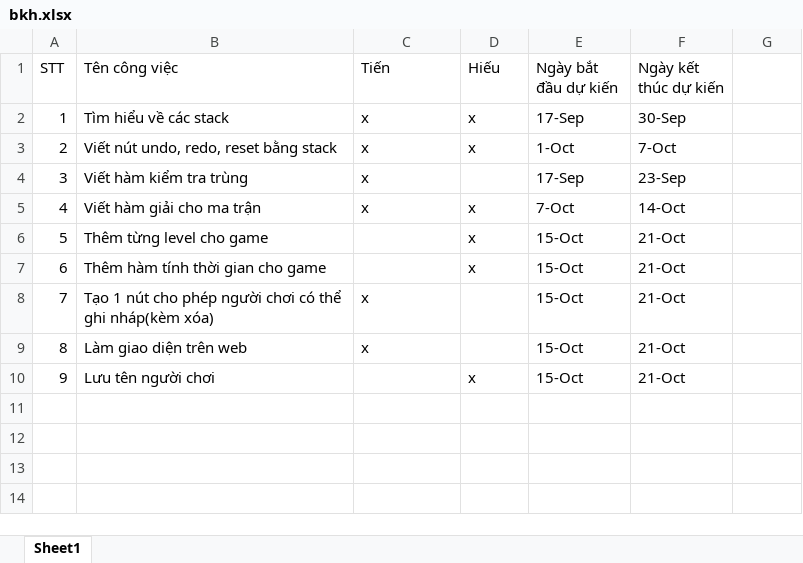
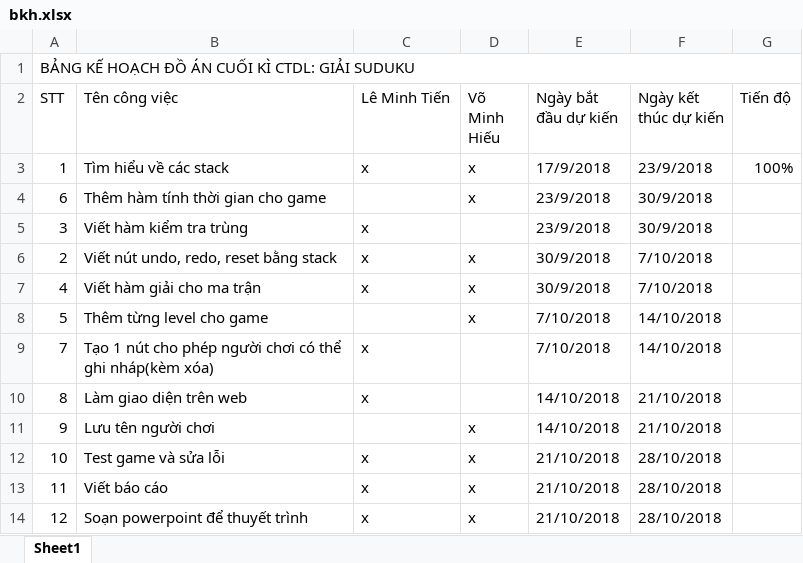
Before and after one commit to minhtien300199/sudoku, an Excel workbook: bkh.xlsx, sheet Sheet1, drawn as a sheet; values as stored, in another font and other column widths than the file's, no cell formats; table styles not drawn; removed rows and columns are numbered as before the commit, all else as after; the diff names each change by its address in the sheet, - before the commit and + after, or states it on an @@ line.

```diff
--- a/bkh.xlsx (sheet Sheet1)
+++ b/bkh.xlsx (sheet Sheet1)
+row 1: BẢNG KẾ HOẠCH ĐỒ ÁN CUỐI KÌ CTDL: GIẢI SUDUKU
-C2: Tiến
+C2: Lê Minh Tiến
-D2: Hiếu
+D2: Võ Minh Hiếu
-G2: (empty)
+G2: Tiến độ
-E3 (Ngày bắt đầu dự kiến): 17-Sep
+E3 (Ngày bắt đầu dự kiến): 17/9/2018
-F3 (Ngày kết thúc dự kiến): 30-Sep
+F3 (Ngày kết thúc dự kiến): 23/9/2018
-G3 (Tiến độ): (empty)
+G3 (Tiến độ): 100%
+row 4: 6 | Thêm hàm tính thời gian cho game |  | x | 23/9/2018 | 30/9/2018
+row 5: 3 | Viết hàm kiểm tra trùng | x |  | 23/9/2018 | 30/9/2018
-E6 (Ngày bắt đầu dự kiến): 1-Oct
+E6 (Ngày bắt đầu dự kiến): 30/9/2018
-F6 (Ngày kết thúc dự kiến): 7-Oct
+F6 (Ngày kết thúc dự kiến): 7/10/2018
-row 4: 3 | Viết hàm kiểm tra trùng | x |  | 17-Sep | 23-Sep
-E7 (Ngày bắt đầu dự kiến): 7-Oct
+E7 (Ngày bắt đầu dự kiến): 30/9/2018
-F7 (Ngày kết thúc dự kiến): 14-Oct
+F7 (Ngày kết thúc dự kiến): 7/10/2018
-E8 (Ngày bắt đầu dự kiến): 15-Oct
+E8 (Ngày bắt đầu dự kiến): 7/10/2018
-F8 (Ngày kết thúc dự kiến): 21-Oct
+F8 (Ngày kết thúc dự kiến): 14/10/2018
-row 7: 6 | Thêm hàm tính thời gian cho game |  | x | 15-Oct | 21-Oct
-E9 (Ngày bắt đầu dự kiến): 15-Oct
+E9 (Ngày bắt đầu dự kiến): 7/10/2018
-F9 (Ngày kết thúc dự kiến): 21-Oct
+F9 (Ngày kết thúc dự kiến): 14/10/2018
-E10:E11 (Ngày bắt đầu dự kiến): 15-Oct
+E10:E11 (Ngày bắt đầu dự kiến): 14/10/2018
-F10:F11 (Ngày kết thúc dự kiến): 21-Oct
+F10:F11 (Ngày kết thúc dự kiến): 21/10/2018
+row 12: 10 | Test game và sửa lỗi | x | x | 21/10/2018 | 28/10/2018
+row 13: 11 | Viết báo cáo | x | x | 21/10/2018 | 28/10/2018
+row 14: 12 | Soạn powerpoint để thuyết trình | x | x | 21/10/2018 | 28/10/2018
```
Also changed, not shown: cell formats, 2 other files.
